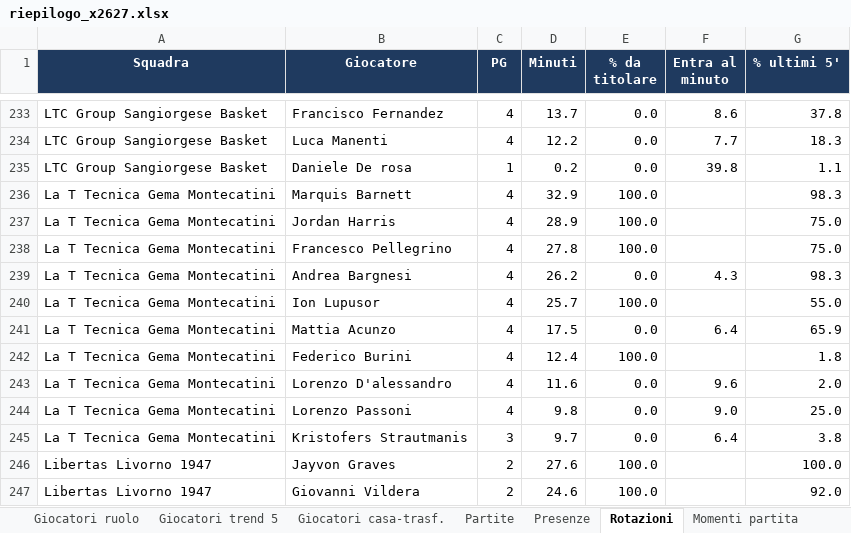
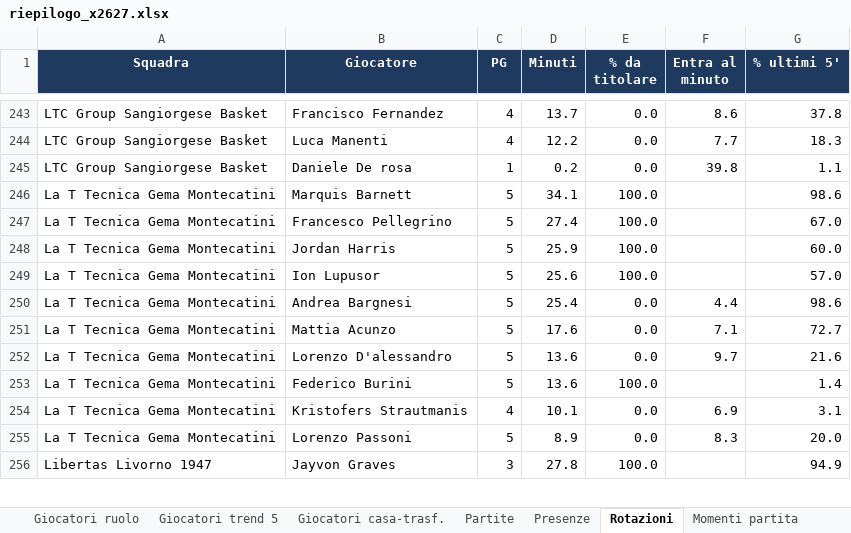
Before and after one commit to pierfrancescooliva12-png/basketball-stats, an Excel workbook: reports/riepilogo_x2627.xlsx, sheet Rotazioni, drawn as a sheet; only a part is shown, gaps mark what is left out; values as stored, in another font and other column widths than the file's, no borders; removed rows and columns are numbered as before the commit, all else as after; the diff covers the shown part only; the diff names each change by its address in the sheet, - before the commit and + after, or states it on an @@ line.

```diff
--- a/reports/riepilogo_x2627.xlsx (sheet Rotazioni)
+++ b/reports/riepilogo_x2627.xlsx (sheet Rotazioni)
-C246 (PG): 4
+C246 (PG): 5
-D246 (Minuti): 32.9
+D246 (Minuti): 34.1
-G246 (% ultimi 5'): 98.3
+G246 (% ultimi 5'): 98.6
-row 237: La T Tecnica Gema Montecatini | Jordan Harris | 4 | 28.9 | 100.0 |  | 75.0
-C247 (PG): 4
+C247 (PG): 5
-D247 (Minuti): 27.8
+D247 (Minuti): 27.4
-G247 (% ultimi 5'): 75.0
+G247 (% ultimi 5'): 67.0
-row 239: La T Tecnica Gema Montecatini | Andrea Bargnesi | 4 | 26.2 | 0.0 | 4.3 | 98.3
+row 248: La T Tecnica Gema Montecatini | Jordan Harris | 5 | 25.9 | 100.0 |  | 60.0
-C249 (PG): 4
+C249 (PG): 5
-D249 (Minuti): 25.7
+D249 (Minuti): 25.6
-G249 (% ultimi 5'): 55.0
+G249 (% ultimi 5'): 57.0
+row 250: La T Tecnica Gema Montecatini | Andrea Bargnesi | 5 | 25.4 | 0.0 | 4.4 | 98.6
-C251 (PG): 4
+C251 (PG): 5
-D251 (Minuti): 17.5
+D251 (Minuti): 17.6
-F251 (Entra al minuto): 6.4
+F251 (Entra al minuto): 7.1
-G251 (% ultimi 5'): 65.9
+G251 (% ultimi 5'): 72.7
+row 252: La T Tecnica Gema Montecatini | Lorenzo D'alessandro | 5 | 13.6 | 0.0 | 9.7 | 21.6
-C253 (PG): 4
+C253 (PG): 5
-D253 (Minuti): 12.4
+D253 (Minuti): 13.6
-G253 (% ultimi 5'): 1.8
+G253 (% ultimi 5'): 1.4
-row 243: La T Tecnica Gema Montecatini | Lorenzo D'alessandro | 4 | 11.6 | 0.0 | 9.6 | 2.0
-row 244: La T Tecnica Gema Montecatini | Lorenzo Passoni | 4 | 9.8 | 0.0 | 9.0 | 25.0
-C254 (PG): 3
+C254 (PG): 4
-D254 (Minuti): 9.7
+D254 (Minuti): 10.1
-F254 (Entra al minuto): 6.4
+F254 (Entra al minuto): 6.9
-G254 (% ultimi 5'): 3.8
+G254 (% ultimi 5'): 3.1
+row 255: La T Tecnica Gema Montecatini | Lorenzo Passoni | 5 | 8.9 | 0.0 | 8.3 | 20.0
-C256 (PG): 2
+C256 (PG): 3
-D256 (Minuti): 27.6
+D256 (Minuti): 27.8
-G256 (% ultimi 5'): 100.0
+G256 (% ultimi 5'): 94.9
-row 247: Libertas Livorno 1947 | Giovanni Vildera | 2 | 24.6 | 100.0 |  | 92.0
```
Also changed, not shown: 48 added rows, 31 removed rows and 465 edited cells elsewhere in this sheet, sheet Giocatori medie, sheet Giocatori totali, sheet Giocatori ruolo, sheet Giocatori per 40, sheet Giocatori trend 5, sheet Giocatori avanzate, 10 more sheets, 12 other files.
